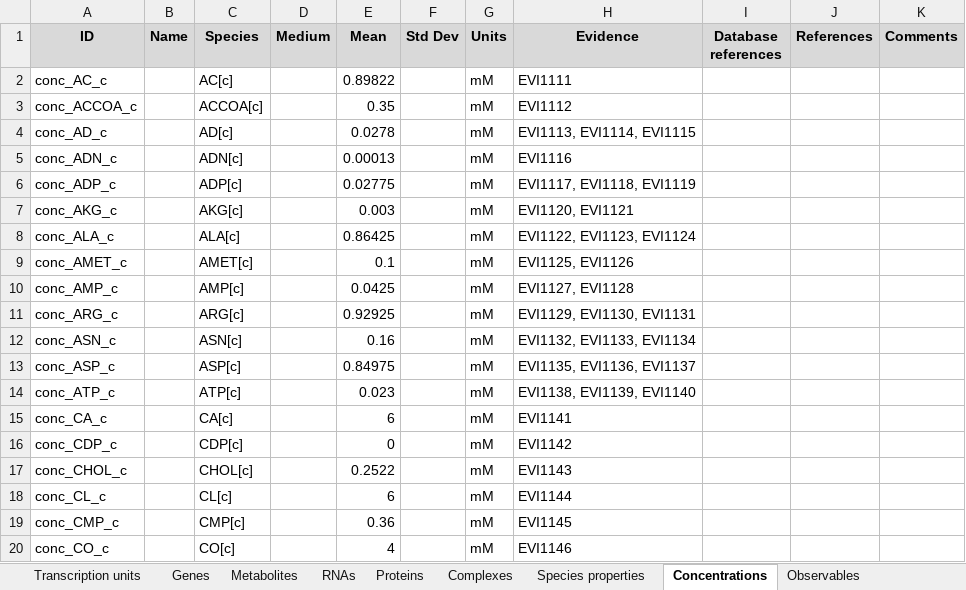
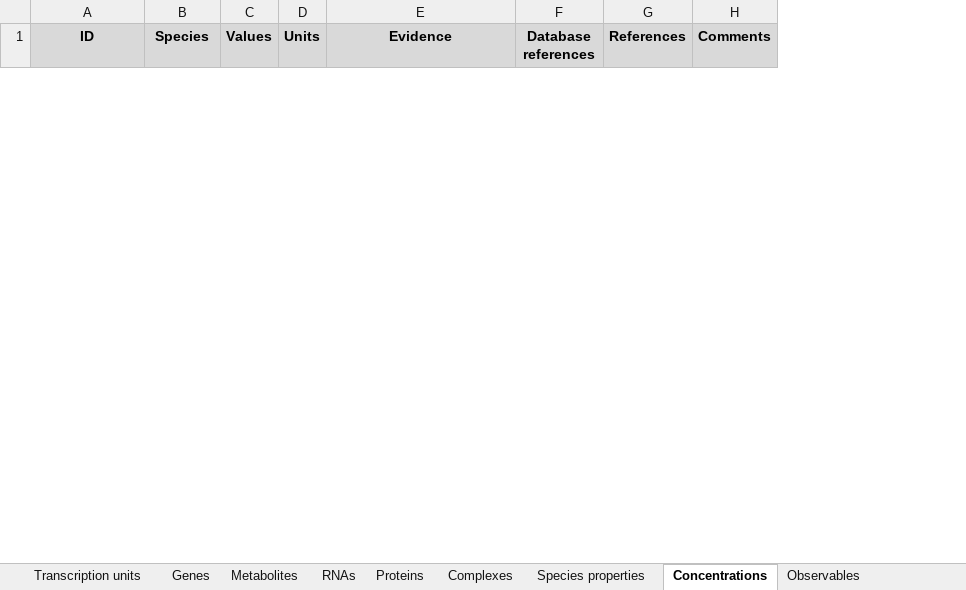
Before and after one commit to KarrLab/wc_kb, an Excel workbook: kbs/mycoplasmaPneumonia_KB.xlsx, sheet Concentrations, drawn as a sheet; only a part is shown; values as stored, in another font and other column widths than the file's, no borders; removed rows and columns are numbered as before the commit, all else as after; the diff covers the shown part only; the diff names each change by its address in the sheet, - before the commit and + after, or states it on an @@ line.

```diff
--- a/kbs/mycoplasmaPneumonia_KB.xlsx (sheet Concentrations)
+++ b/kbs/mycoplasmaPneumonia_KB.xlsx (sheet Concentrations)
-column B (Name), empty
-column D (Medium), empty
-column E (Mean), empty
-column F (Std Dev), empty
+column C (Values), empty
-row 2: conc_AC_c |  | AC[c] |  | 0.89822 |  | mM | EVI1111
-row 3: conc_ACCOA_c |  | ACCOA[c] |  | 0.35 |  | mM | EVI1112
-row 4: conc_AD_c |  | AD[c] |  | 0.0278 |  | mM | EVI1113, EVI1114, EVI1115
-row 5: conc_ADN_c |  | ADN[c] |  | 0.00013 |  | mM | EVI1116
-row 6: conc_ADP_c |  | ADP[c] |  | 0.02775 |  | mM | EVI1117, EVI1118, EVI1119
-row 7: conc_AKG_c |  | AKG[c] |  | 0.003 |  | mM | EVI1120, EVI1121
-row 8: conc_ALA_c |  | ALA[c] |  | 0.86425 |  | mM | EVI1122, EVI1123, EVI1124
-row 9: conc_AMET_c |  | AMET[c] |  | 0.1 |  | mM | EVI1125, EVI1126
-row 10: conc_AMP_c |  | AMP[c] |  | 0.0425 |  | mM | EVI1127, EVI1128
-row 11: conc_ARG_c |  | ARG[c] |  | 0.92925 |  | mM | EVI1129, EVI1130, EVI1131
-row 12: conc_ASN_c |  | ASN[c] |  | 0.16 |  | mM | EVI1132, EVI1133, EVI1134
-row 13: conc_ASP_c |  | ASP[c] |  | 0.84975 |  | mM | EVI1135, EVI1136, EVI1137
-row 14: conc_ATP_c |  | ATP[c] |  | 0.023 |  | mM | EVI1138, EVI1139, EVI1140
-row 15: conc_CA_c |  | CA[c] |  | 6 |  | mM | EVI1141
-row 16: conc_CDP_c |  | CDP[c] |  | 0 |  | mM | EVI1142
-row 17: conc_CHOL_c |  | CHOL[c] |  | 0.2522 |  | mM | EVI1143
-row 18: conc_CL_c |  | CL[c] |  | 6 |  | mM | EVI1144
-row 19: conc_CMP_c |  | CMP[c] |  | 0.36 |  | mM | EVI1145
-row 20: conc_CO_c |  | CO[c] |  | 4 |  | mM | EVI1146
```
Also changed, not shown: 47 added rows and 39 removed rows elsewhere in this sheet, sheet Database references, sheet Metabolites, sheet Species properties, sheet Evidence, sheet Proteins, sheet Experiment, kbs/mycoplasmaPneumonia_KB_backup.xlsx, 12 other files.
